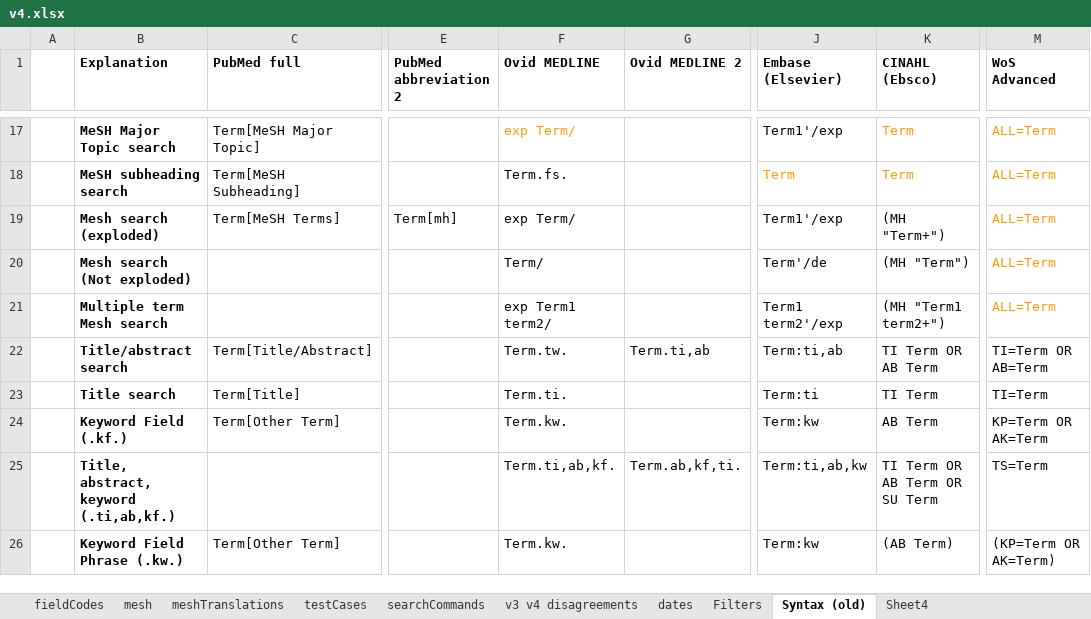
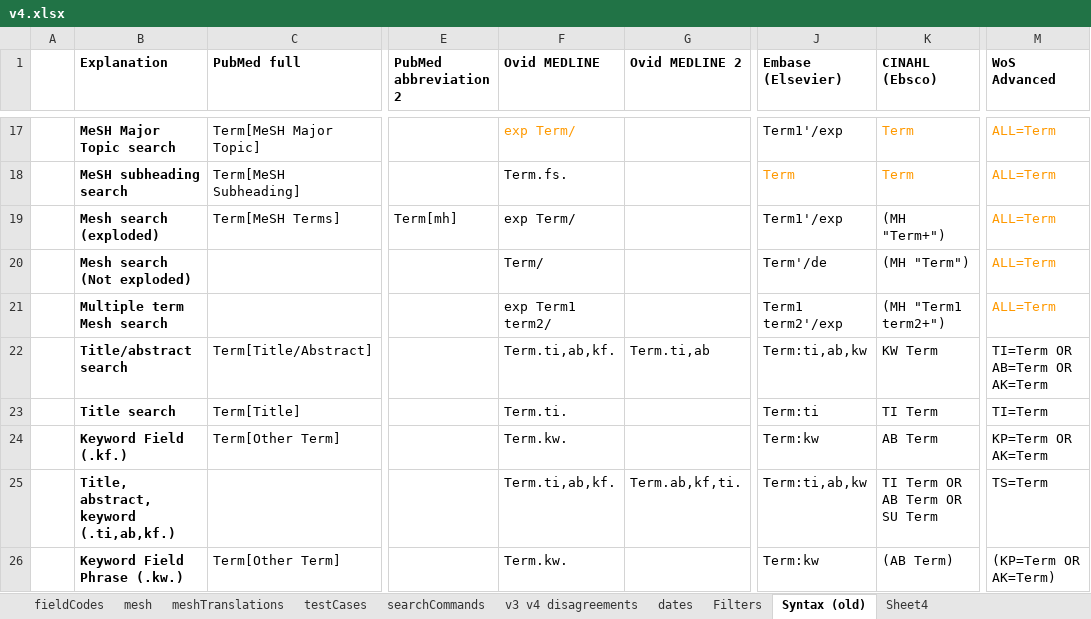
Before and after one commit to IEBH/sra-polyglot, an Excel workbook: data/v4.xlsx, sheet Syntax (old), drawn as a sheet; only a part is shown, gaps mark what is left out; values as stored, in another font and other column widths than the file's, no borders; conditional formats not drawn; the diff names each change by its address in the sheet, - before the commit and + after, or states it on an @@ line.

Commit message:
fix: added new values to [tiab]

```diff
--- a/data/v4.xlsx (sheet Syntax (old))
+++ b/data/v4.xlsx (sheet Syntax (old))
-F22 (Ovid MEDLINE): Term.tw.
+F22 (Ovid MEDLINE): Term.ti,ab,kf.
-J22 (Embase (Elsevier)): Term:ti,ab
+J22 (Embase (Elsevier)): Term:ti,ab,kw
-K22 (CINAHL (Ebsco)): TI Term OR AB Term
+K22 (CINAHL (Ebsco)): KW Term
-M22 (WoS Advanced): TI=Term OR AB=Term
+M22 (WoS Advanced): TI=Term OR AB=Term OR AK=Term
```
Also changed, not shown: sheet fieldCodes, 3 other files.
